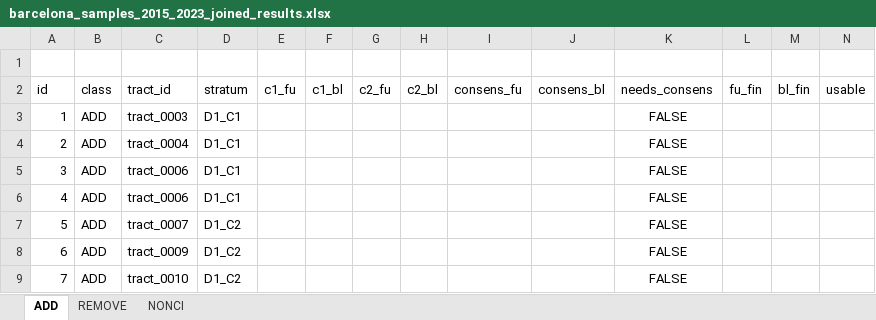
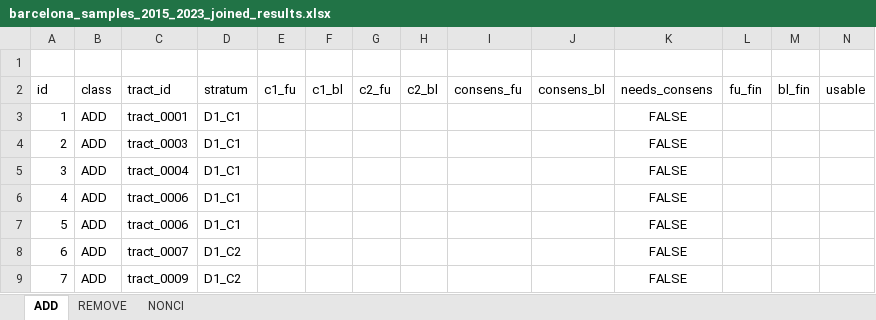
Before and after one commit to GEMOTT/osm-cycling-change-framework, an Excel workbook: outputs/barcelona_samples_2015_2023_joined_results.xlsx, sheet ADD, drawn as a sheet; only a part is shown; the shorter side is filled out with more unchanged rows; values as stored, in another font and other column widths than the file's, no borders; addresses are those after the commit; rows hold the shown columns only; the diff names each change by its address in the sheet, - before the commit and + after, or states it on an @@ line.

```diff
--- a/outputs/barcelona_samples_2015_2023_joined_results.xlsx (sheet ADD)
+++ b/outputs/barcelona_samples_2015_2023_joined_results.xlsx (sheet ADD)
+row 3: 1 | ADD | tract_0001 | D1_C1 |  |  |  |  |  |  | FALSE
@@ column A (id) renumbered from row 4 down @@
```
Also changed, not shown: formulas that keep their value, outputs/barcelona_samples_2015_2023_coder1.xlsx, outputs/barcelona_samples_2015_2023_coder2.xlsx, 13 other files.
